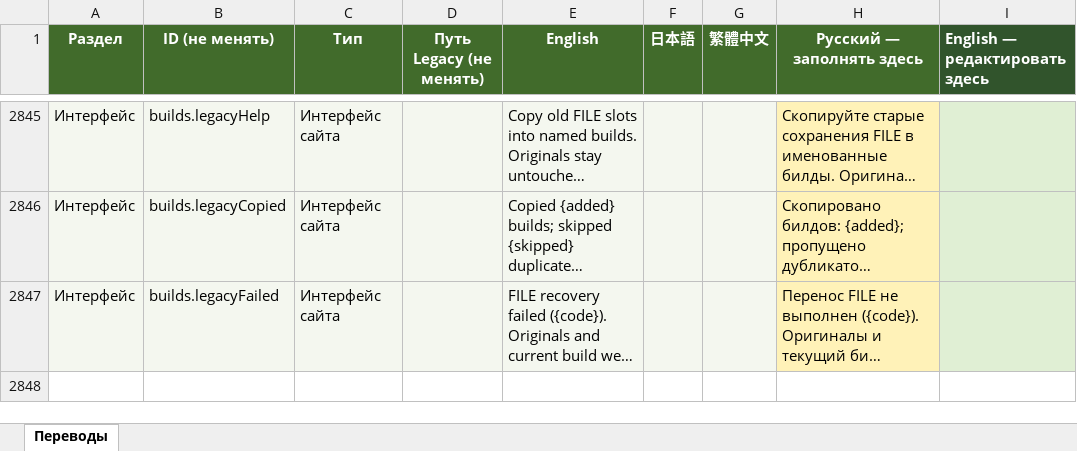
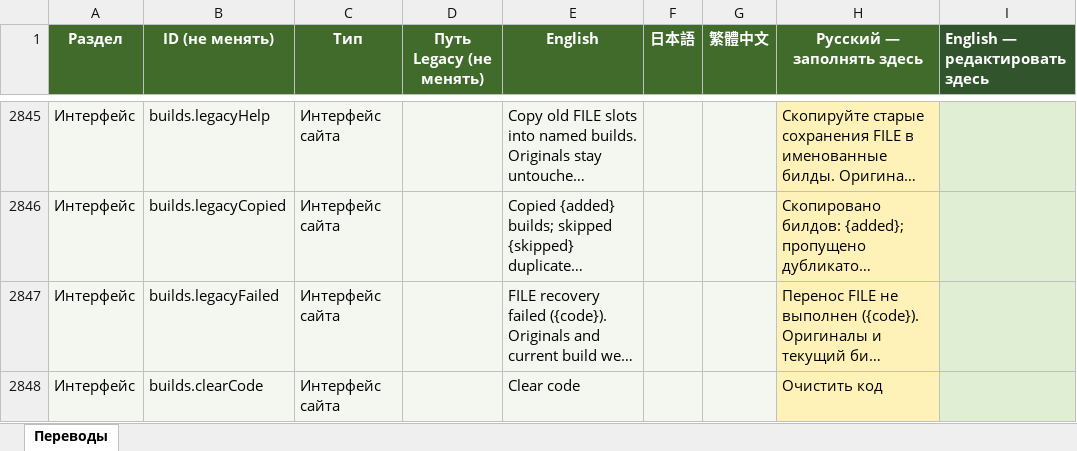
Before and after one commit to bonaqu/Pandora-Saga-Simulator-remaked, an Excel workbook: localization/translations.xlsx, sheet Переводы, drawn as a sheet; only a part is shown, gaps mark what is left out; long unchanged cells end in …; values as stored, in another font and other column widths than the file's, no borders; table styles not drawn; the diff names each change by its address in the sheet, - before the commit and + after, or states it on an @@ line.

Commit message:
refactor(builds): consolidate retained code controls and safe fallback

```diff
--- a/localization/translations.xlsx (sheet Переводы)
+++ b/localization/translations.xlsx (sheet Переводы)
+row 2848: Интерфейс | builds.clearCode | Интерфейс сайта |  | Clear code |  |  | Очистить код
```
Also changed, not shown: 22 other files.
